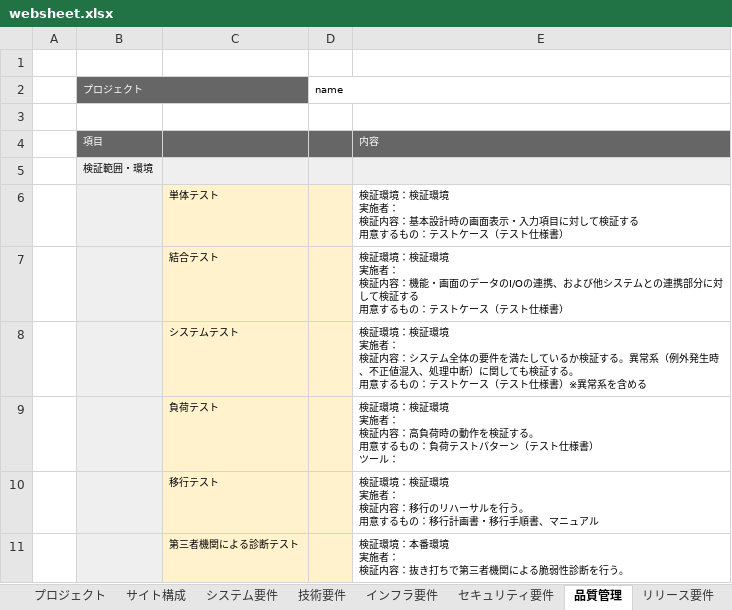
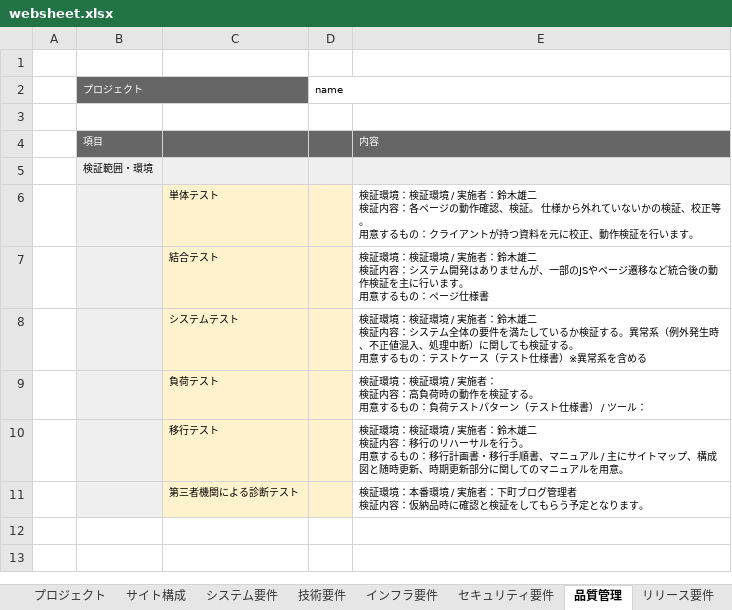
Before and after one commit to kilsche/sctest, an Excel workbook: websheet.xlsx, sheet 品質管理, drawn as a sheet; values as stored, in another font and other column widths than the file's, no borders; ↵ is a line break in a cell; the diff names each change by its address in the sheet, - before the commit and + after, or states it on an @@ line.

```diff
--- a/websheet.xlsx (sheet 品質管理)
+++ b/websheet.xlsx (sheet 品質管理)
-E6: …証環境 ↵ 実施者： ↵ 検証内容：基本設計時の画面表示・入力項目に対して検証する ↵ 用意するもの：テストケース（テスト仕様書）
+E6: …証環境 / 実施者：鈴木雄二 ↵ 検証内容：各ページの動作確認、検証。 仕様から外れていないかの検証、校正等。 ↵ 用意するもの：クライアントが持つ資料を元に校正、動作検証を行います。
-E7: …証環境 ↵ 実施者： ↵ 検証内容：機能・画面のデータのI/Oの連携、および他システムとの連携部分に対して検証する ↵ 用意するもの：テストケース（テスト仕様書）
+E7: …証環境 / 実施者：鈴木雄二 ↵ 検証内容：システム開発はありませんが、一部のJSやページ遷移など統合後の動作検証を主に行います。 ↵ 用意するもの：ページ仕様書
-E8: …証環境 ↵ 実施者： ↵ 検証内…
+E8: …証環境 / 実施者：鈴木雄二 ↵ 検証内…
-E9: …証環境 ↵ 実施者： ↵ 検証内容：高負荷時の動作を検証する。 ↵ 用意するもの：負荷テストパターン（テスト仕様書） ↵ ツール：
+E9: …証環境 / 実施者： ↵ 検証内容：高負荷時の動作を検証する。 ↵ 用意するもの：負荷テストパターン（テスト仕様書） / ツール：
-E10: …証環境 ↵ 実施者： ↵ 検証内容：移行のリハーサルを行う。 ↵ 用意するもの：移行計画書・移行手順書、マニュアル
+E10: …証環境 / 実施者：鈴木雄二 ↵ 検証内容：移行のリハーサルを行う。 ↵ 用意するもの：移行計画書・移行手順書、マニュアル / 主にサイトマップ、構成図と随時更新、時期更新部分に関してのマニュアルを用意。
-E11: …番環境 ↵ 実施者： ↵ 検証内容：抜き打ちで第三者機関による脆弱性診断を行う。
+E11: …番環境 / 実施者：下町ブログ管理者 ↵ 検証内容：仮納品時に確認と検証をしてもらう予定となります。
```
Also changed, not shown: sheet プロジェクト, sheet 運用保守, sheet リリース要件, sheet インフラ要件, sheet 技術要件, sheet 背景・趣旨, 2 more sheets.
